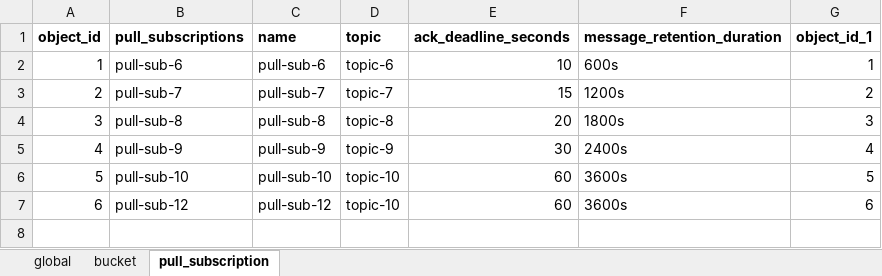
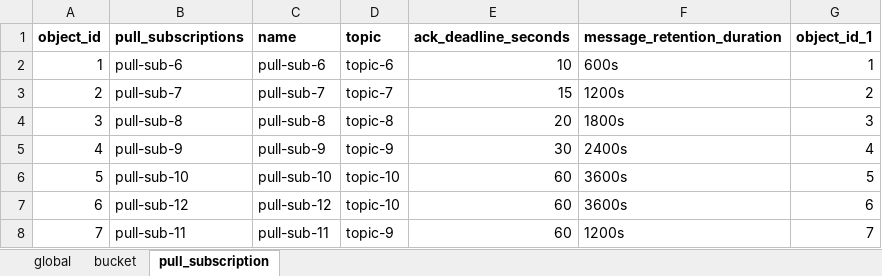
Before and after one commit to kranthimj23/devops-lab-gke, an Excel workbook: dataset/infra_sheet.xlsx, sheet pull_subscription, drawn as a sheet; values as stored, in another font and other column widths than the file's, no borders; the diff names each change by its address in the sheet, - before the commit and + after, or states it on an @@ line.

```diff
--- a/dataset/infra_sheet.xlsx (sheet pull_subscription)
+++ b/dataset/infra_sheet.xlsx (sheet pull_subscription)
+row 8: 7 | pull-sub-11 | pull-sub-11 | topic-9 | 60 | 1200s | 7
```
Also changed, not shown: 1 other file.
